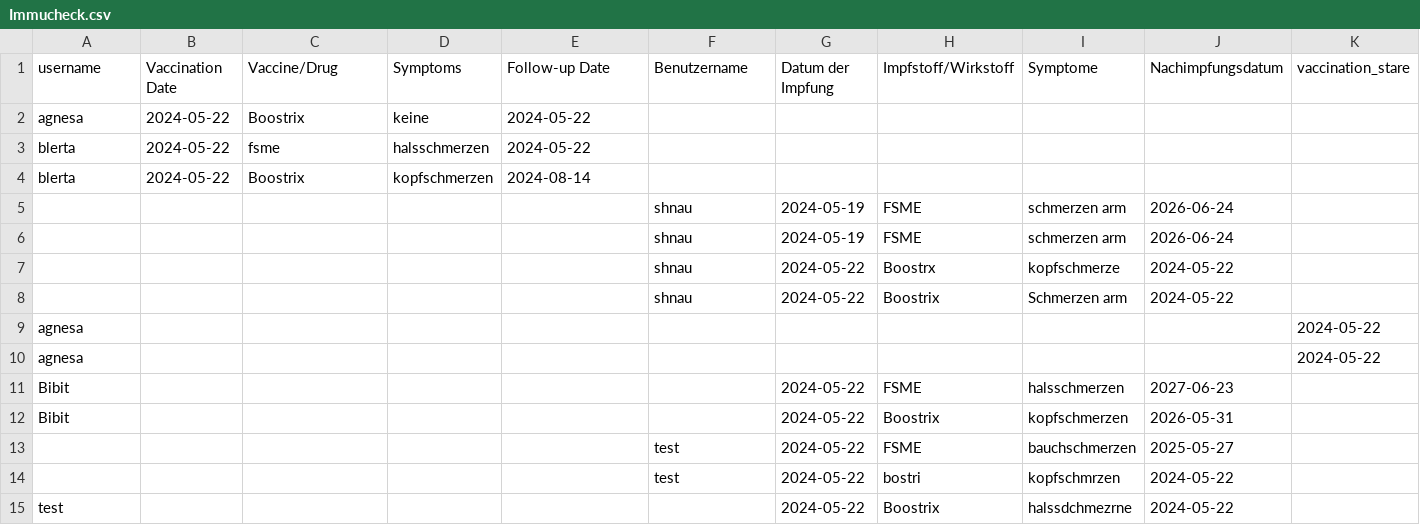
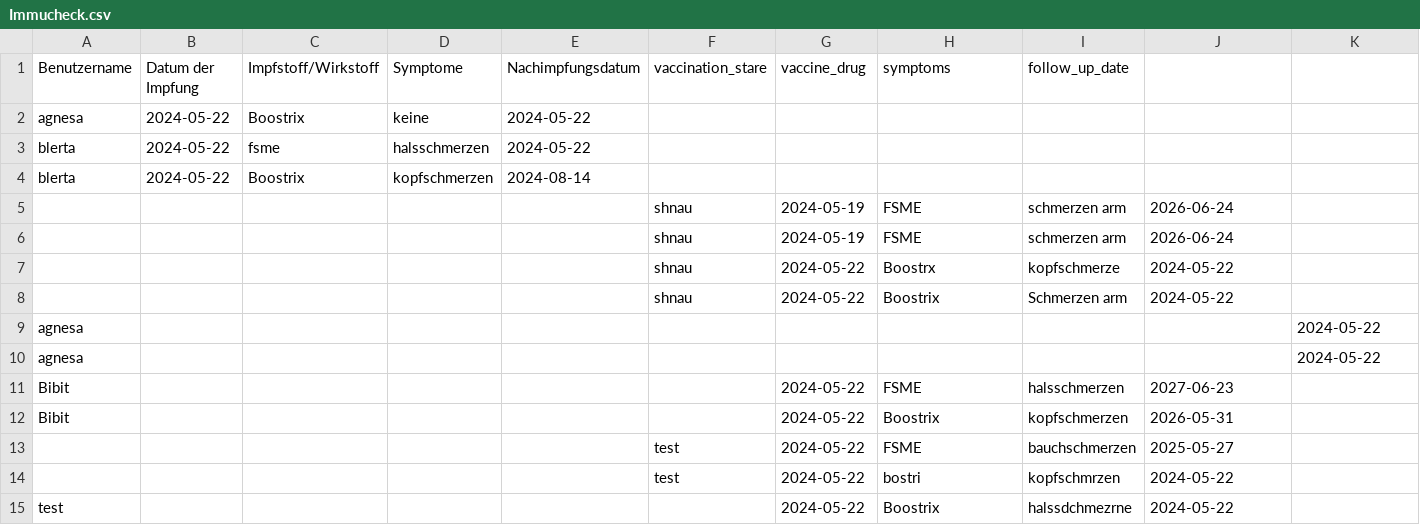
Before and after one commit to Blertaaaaa/myapp-daten, a CSV file: Immucheck.csv, drawn as a sheet; only a part is shown; removed rows and columns are numbered as before the commit, all else as after; rows hold the shown columns only; the diff names each change by its address in the sheet, - before the commit and + after, or states it on an @@ line.

Commit message:
Update Immucheck.csv

```diff
--- a/Immucheck.csv
+++ b/Immucheck.csv
-row 1: username | Vaccination Date | Vaccine/Drug | Symptoms | Follow-up Date | Benutzername | Datum der Impfung | Impfstoff/Wirkstoff | Symptome | Nachimpfungsdatum | vaccination_stare
+row 1: Benutzername | Datum der Impfung | Impfstoff/Wirkstoff | Symptome | Nachimpfungsdatum | vaccination_stare | vaccine_drug | symptoms | follow_up_date
```
